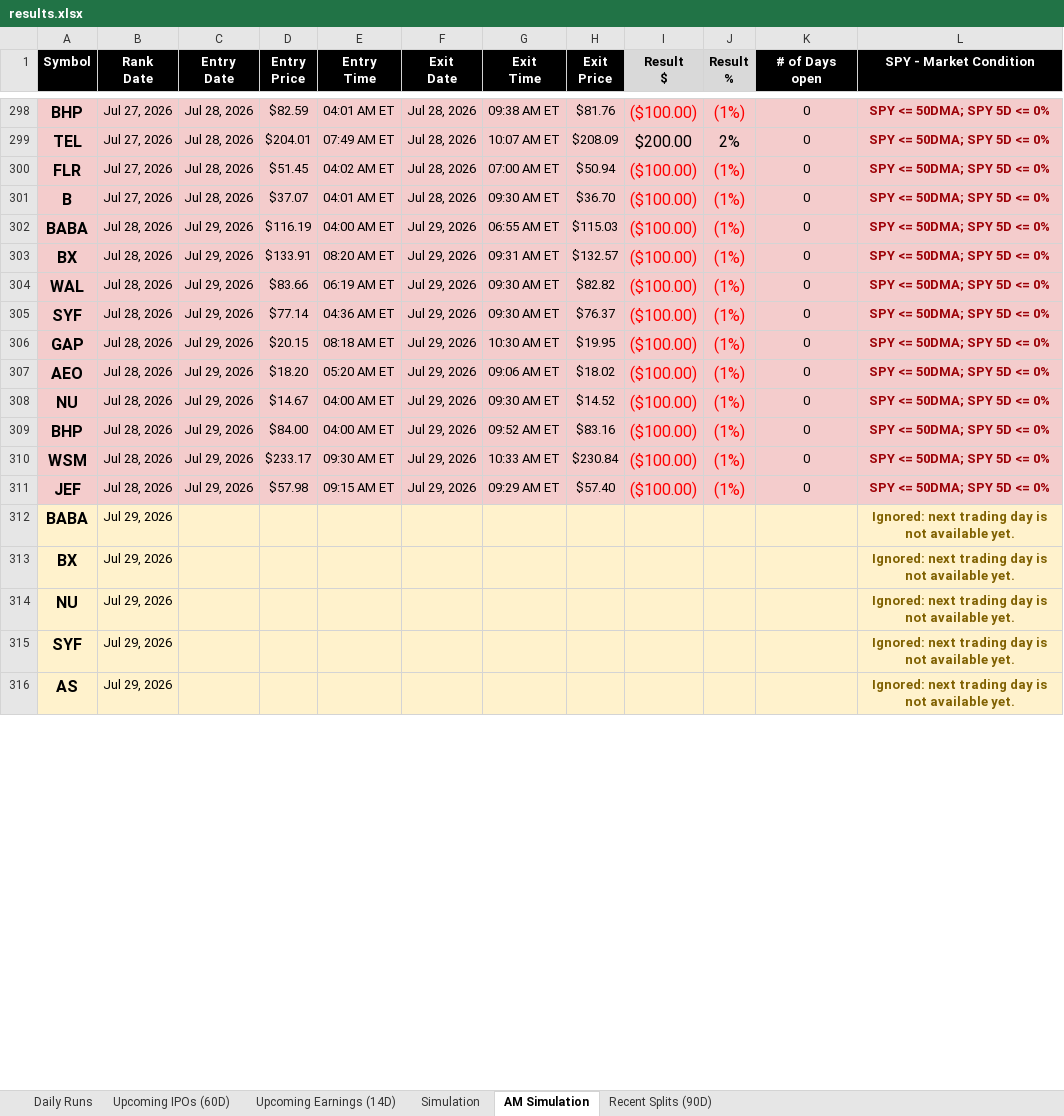
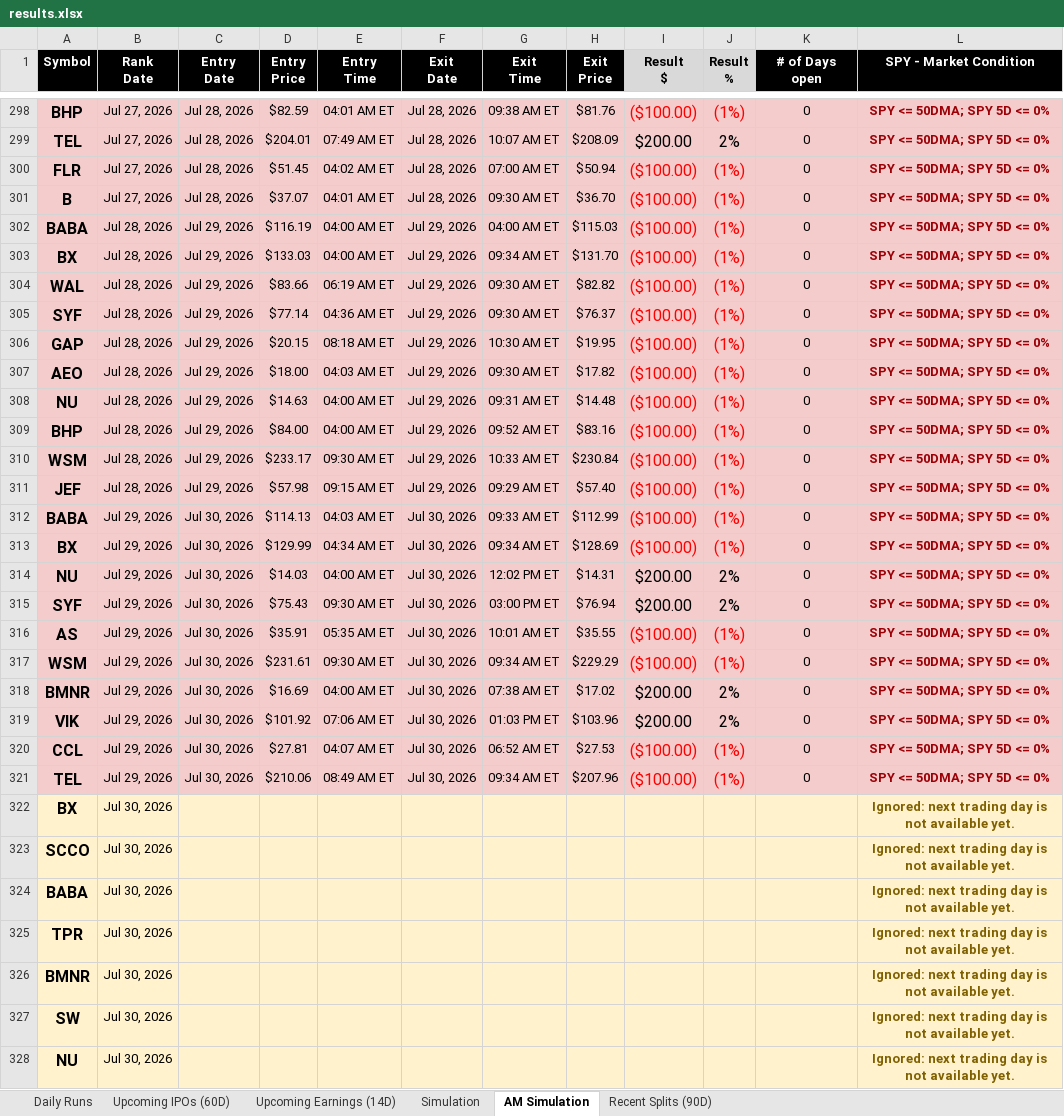
Before and after one commit to codenamev99/invest2.0, an Excel workbook: results.xlsx, sheet AM Simulation, drawn as a sheet; only a part is shown, gaps mark what is left out; values as stored, in another font and other column widths than the file's, no borders; removed rows and columns are numbered as before the commit, all else as after; the diff covers the shown part only; the diff names each change by its address in the sheet, - before the commit and + after, or states it on an @@ line.

```diff
--- a/results.xlsx (sheet AM Simulation)
+++ b/results.xlsx (sheet AM Simulation)
-G302 (Exit Time): 06:55 AM ET
+G302 (Exit Time): 04:00 AM ET
-D303 (Entry Price): $133.91
+D303 (Entry Price): $133.03
-E303 (Entry Time): 08:20 AM ET
+E303 (Entry Time): 04:00 AM ET
-G303 (Exit Time): 09:31 AM ET
+G303 (Exit Time): 09:34 AM ET
-H303 (Exit Price): $132.57
+H303 (Exit Price): $131.70
-D307 (Entry Price): $18.20
+D307 (Entry Price): $18.00
-E307 (Entry Time): 05:20 AM ET
+E307 (Entry Time): 04:03 AM ET
-G307 (Exit Time): 09:06 AM ET
+G307 (Exit Time): 09:30 AM ET
-H307 (Exit Price): $18.02
+H307 (Exit Price): $17.82
-D308 (Entry Price): $14.67
+D308 (Entry Price): $14.63
-G308 (Exit Time): 09:30 AM ET
+G308 (Exit Time): 09:31 AM ET
-H308 (Exit Price): $14.52
+H308 (Exit Price): $14.48
+row 312: BABA | Jul 29, 2026 | Jul 30, 2026 | $114.13 | 04:03 AM ET | Jul 30, 2026 | 09:33 AM ET | $112.99 | ($100.00) | (1%) | 0 | SPY <= 50DMA; SPY 5D <= 0%
+row 313: BX | Jul 29, 2026 | Jul 30, 2026 | $129.99 | 04:34 AM ET | Jul 30, 2026 | 09:34 AM ET | $128.69 | ($100.00) | (1%) | 0 | SPY <= 50DMA; SPY 5D <= 0%
+row 314: NU | Jul 29, 2026 | Jul 30, 2026 | $14.03 | 04:00 AM ET | Jul 30, 2026 | 12:02 PM ET | $14.31 | $200.00 | 2% | 0 | SPY <= 50DMA; SPY 5D <= 0%
+row 315: SYF | Jul 29, 2026 | Jul 30, 2026 | $75.43 | 09:30 AM ET | Jul 30, 2026 | 03:00 PM ET | $76.94 | $200.00 | 2% | 0 | SPY <= 50DMA; SPY 5D <= 0%
+row 316: AS | Jul 29, 2026 | Jul 30, 2026 | $35.91 | 05:35 AM ET | Jul 30, 2026 | 10:01 AM ET | $35.55 | ($100.00) | (1%) | 0 | SPY <= 50DMA; SPY 5D <= 0%
+row 317: WSM | Jul 29, 2026 | Jul 30, 2026 | $231.61 | 09:30 AM ET | Jul 30, 2026 | 09:34 AM ET | $229.29 | ($100.00) | (1%) | 0 | SPY <= 50DMA; SPY 5D <= 0%
+row 318: BMNR | Jul 29, 2026 | Jul 30, 2026 | $16.69 | 04:00 AM ET | Jul 30, 2026 | 07:38 AM ET | $17.02 | $200.00 | 2% | 0 | SPY <= 50DMA; SPY 5D <= 0%
+row 319: VIK | Jul 29, 2026 | Jul 30, 2026 | $101.92 | 07:06 AM ET | Jul 30, 2026 | 01:03 PM ET | $103.96 | $200.00 | 2% | 0 | SPY <= 50DMA; SPY 5D <= 0%
+row 320: CCL | Jul 29, 2026 | Jul 30, 2026 | $27.81 | 04:07 AM ET | Jul 30, 2026 | 06:52 AM ET | $27.53 | ($100.00) | (1%) | 0 | SPY <= 50DMA; SPY 5D <= 0%
+row 321: TEL | Jul 29, 2026 | Jul 30, 2026 | $210.06 | 08:49 AM ET | Jul 30, 2026 | 09:34 AM ET | $207.96 | ($100.00) | (1%) | 0 | SPY <= 50DMA; SPY 5D <= 0%
+row 322: BX | Jul 30, 2026 |  |  |  |  |  |  |  |  |  | Ignored: next trading day is not available yet.
+row 323: SCCO | Jul 30, 2026 |  |  |  |  |  |  |  |  |  | Ignored: next trading day is not available yet.
-B324 (Rank Date): Jul 29, 2026
+B324 (Rank Date): Jul 30, 2026
+row 325: TPR | Jul 30, 2026 |  |  |  |  |  |  |  |  |  | Ignored: next trading day is not available yet.
-A326 (Symbol): BX
+A326 (Symbol): BMNR
-B326 (Rank Date): Jul 29, 2026
+B326 (Rank Date): Jul 30, 2026
+row 327: SW | Jul 30, 2026 |  |  |  |  |  |  |  |  |  | Ignored: next trading day is not available yet.
-B328 (Rank Date): Jul 29, 2026
+B328 (Rank Date): Jul 30, 2026
-row 315: SYF | Jul 29, 2026 |  |  |  |  |  |  |  |  |  | Ignored: next trading day is not available yet.
-row 316: AS | Jul 29, 2026 |  |  |  |  |  |  |  |  |  | Ignored: next trading day is not available yet.
```
Also changed, not shown: 1 added row, 3 removed rows and 4 edited cells elsewhere in this sheet, sheet Upcoming Earnings (14D), sheet Daily Runs, sheet Simulation, sheet Upcoming IPOs (60D), sheet Recent Splits (90D).
